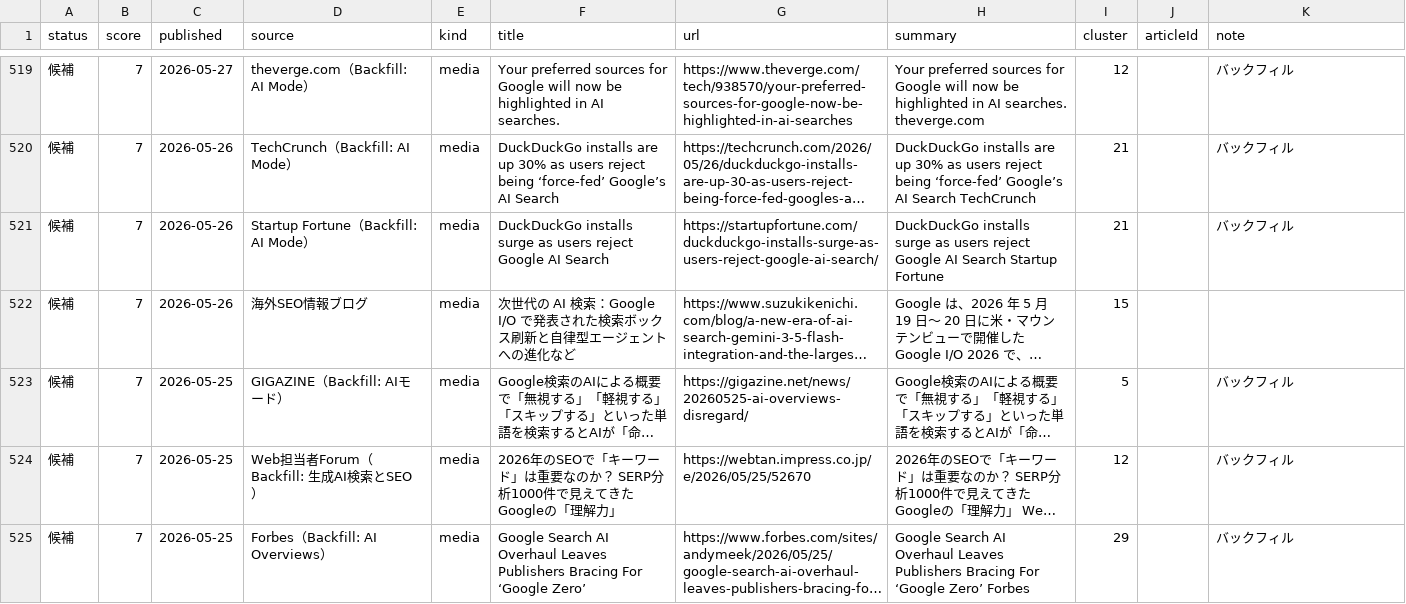
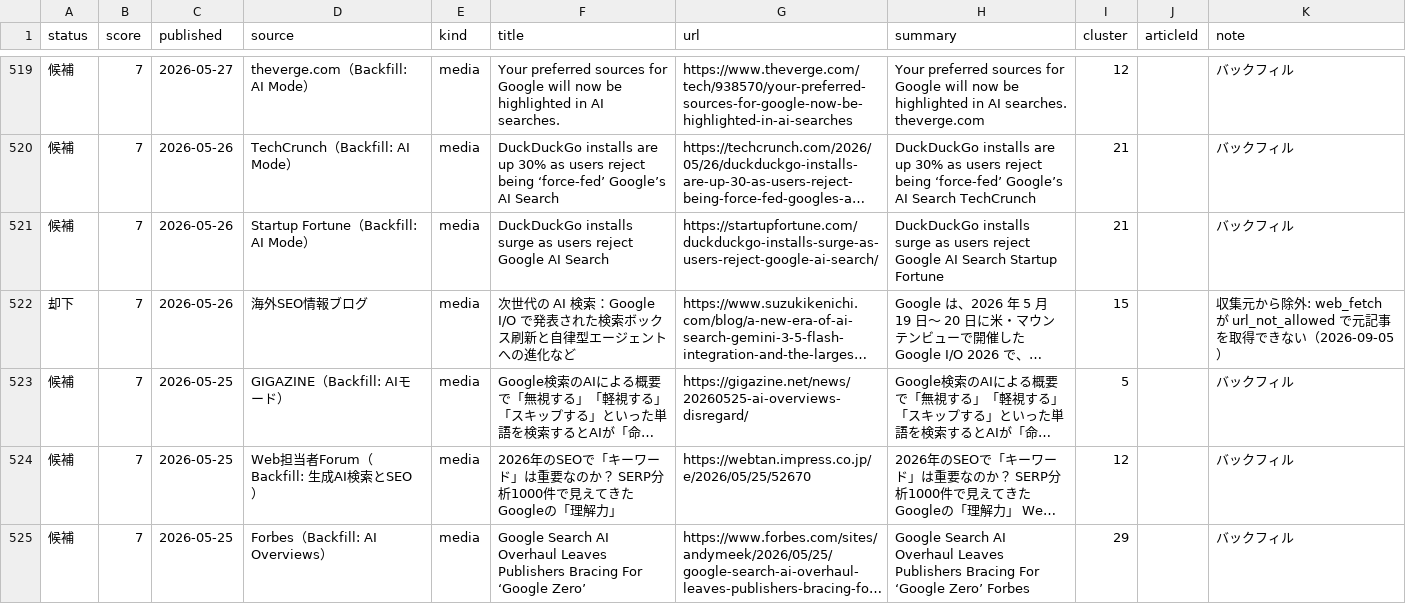
Before and after one commit to yuyakitagawa/seo-geo-web, a CSV file: content/candidates.csv, drawn as a sheet; only a part is shown, gaps mark what is left out; long unchanged cells end in …; the diff covers the shown part only; the diff names each change by its address in the sheet, - before the commit and + after, or states it on an @@ line.

```diff
--- a/content/candidates.csv
+++ b/content/candidates.csv
-A522 (status): 候補
+A522 (status): 却下
-K522 (note): (empty)
+K522 (note): 収集元から除外: web_fetch が url_not_allowed で元記事を取得できない（2026-09-05）
```
Also changed, not shown: 92 edited cells elsewhere in this file, 2 other files.
